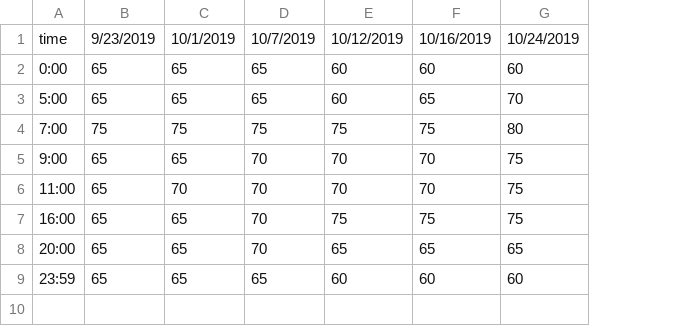
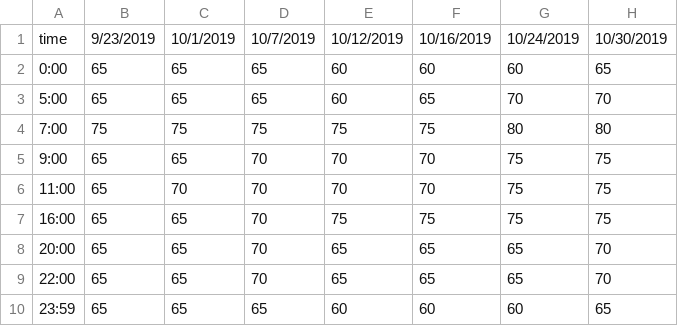
Before and after one commit to rscmbc3/BG.library, a CSV file: BG.library/pumpSettings/corrFactor.csv, drawn as a sheet; the diff names each change by its address in the sheet, - before the commit and + after, or states it on an @@ line.

```diff
--- a/BG.library/pumpSettings/corrFactor.csv
+++ b/BG.library/pumpSettings/corrFactor.csv
+column H, rows 1-8: 10/30/2019 | 65 | 70 | 80 | 75 | 75 | 75 | 70; row 10: 65
+row 9: 22:00 | 65 | 65 | 70 | 65 | 65 | 65 | 70
```
Also changed, not shown: BG.library/pumpSettings/basal.csv, BG.library/pumpSettings/carbRatio.csv, 1 other file.
